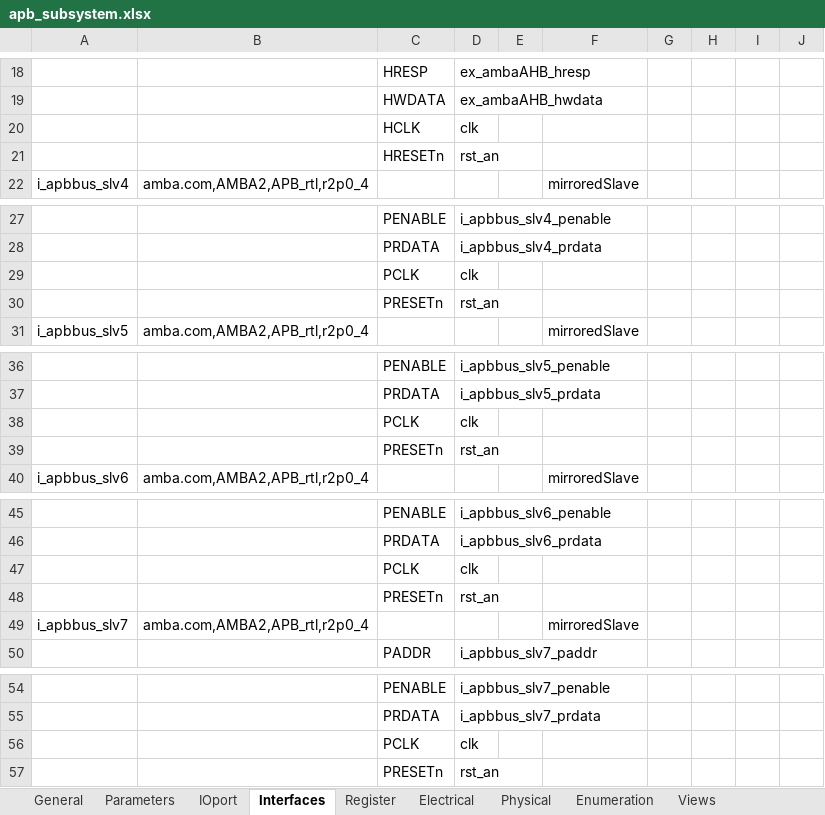
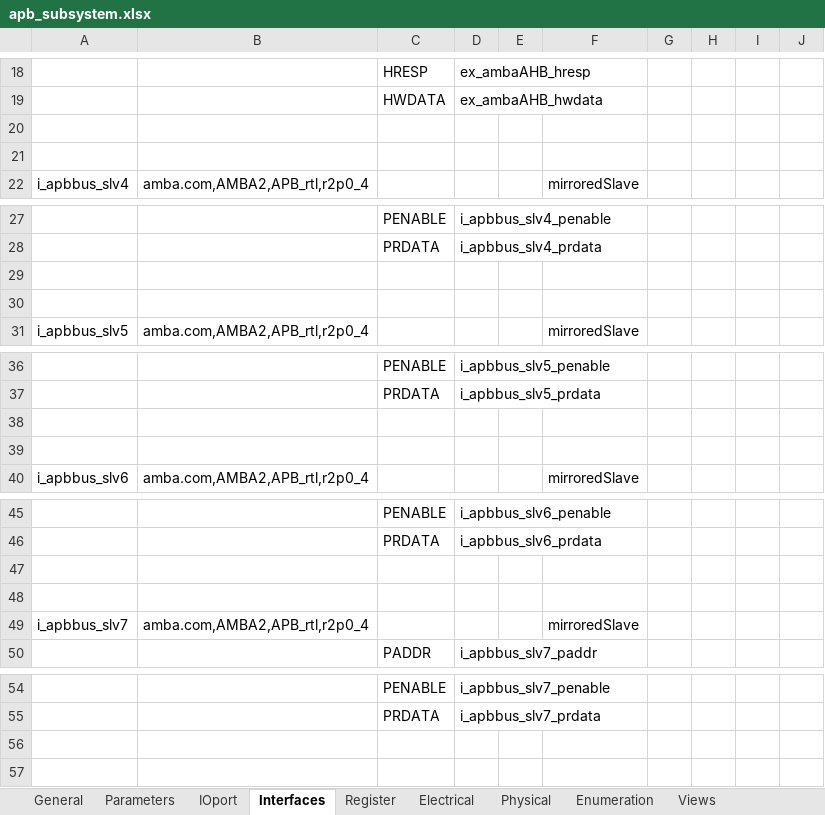
Before and after one commit to gopalgogna11/hello-world, an Excel workbook: my1stProject/apb_subsystem/apb_subsystem.xlsx, sheet Interfaces, drawn as a sheet; only a part is shown, gaps mark what is left out; values as stored, in another font and other column widths than the file's, no borders; the diff names each change by its address in the sheet, - before the commit and + after, or states it on an @@ line.

```diff
--- a/my1stProject/apb_subsystem/apb_subsystem.xlsx (sheet Interfaces)
+++ b/my1stProject/apb_subsystem/apb_subsystem.xlsx (sheet Interfaces)
-row 20:  |  | HCLK | clk
+row 20: (empty)
-row 21:  |  | HRESETn | rst_an
+row 21: (empty)
-row 29:  |  | PCLK | clk
+row 29: (empty)
-row 30:  |  | PRESETn | rst_an
+row 30: (empty)
-row 38:  |  | PCLK | clk
+row 38: (empty)
-row 39:  |  | PRESETn | rst_an
+row 39: (empty)
-row 47:  |  | PCLK | clk
+row 47: (empty)
-row 48:  |  | PRESETn | rst_an
+row 48: (empty)
-row 56:  |  | PCLK | clk
-row 57:  |  | PRESETn | rst_an
```
Also changed, not shown: my1stProject/apb_subsystem/apb_subsustem_design_arch.xlsx, my1stProject/apbbus/apbbus.xlsx, 5 other files.
